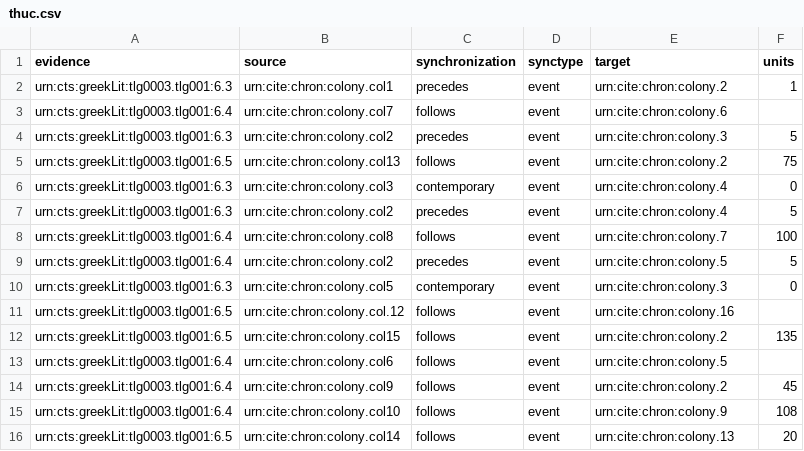
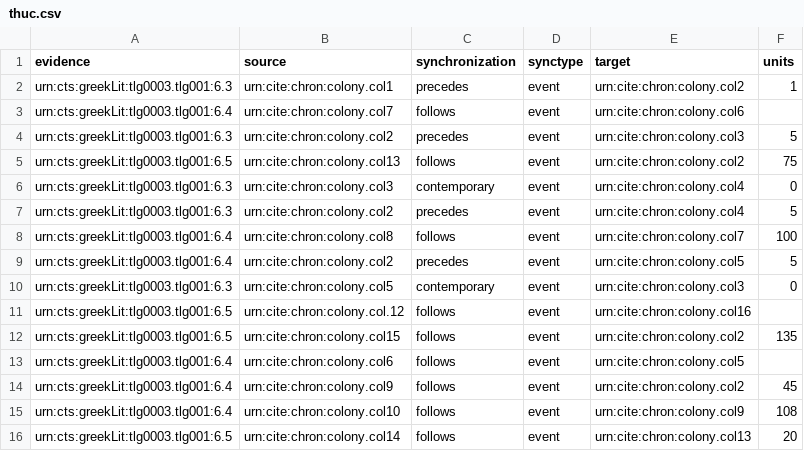
Before and after one commit to neelsmith/chronicles, a CSV file: src/main/webapp/chronologies/thuc.csv, drawn as a sheet.

```diff
--- a/src/main/webapp/chronologies/thuc.csv
+++ b/src/main/webapp/chronologies/thuc.csv
@@ -1,16 +1,16 @@
 evidence,source,synchronization,synctype,target,units
-urn:cts:greekLit:tlg0003.tlg001:6.3,urn:cite:chron:colony.col1,precedes,event,urn:cite:chron:colony.2,1
-urn:cts:greekLit:tlg0003.tlg001:6.4,urn:cite:chron:colony.col7,follows,event,urn:cite:chron:colony.6,
-urn:cts:greekLit:tlg0003.tlg001:6.3,urn:cite:chron:colony.col2,precedes,event,urn:cite:chron:colony.3,5
-urn:cts:greekLit:tlg0003.tlg001:6.5,urn:cite:chron:colony.col13,follows,event,urn:cite:chron:colony.2,75
-urn:cts:greekLit:tlg0003.tlg001:6.3,urn:cite:chron:colony.col3,contemporary,event,urn:cite:chron:colony.4,0
-urn:cts:greekLit:tlg0003.tlg001:6.3,urn:cite:chron:colony.col2,precedes,event,urn:cite:chron:colony.4,5
-urn:cts:greekLit:tlg0003.tlg001:6.4,urn:cite:chron:colony.col8,follows,event,urn:cite:chron:colony.7,100
-urn:cts:greekLit:tlg0003.tlg001:6.4,urn:cite:chron:colony.col2,precedes,event,urn:cite:chron:colony.5,5
-urn:cts:greekLit:tlg0003.tlg001:6.3,urn:cite:chron:colony.col5,contemporary,event,urn:cite:chron:colony.3,0
-urn:cts:greekLit:tlg0003.tlg001:6.5,urn:cite:chron:colony.col.12,follows,event,urn:cite:chron:colony.16,
-urn:cts:greekLit:tlg0003.tlg001:6.5,urn:cite:chron:colony.col15,follows,event,urn:cite:chron:colony.2,135
-urn:cts:greekLit:tlg0003.tlg001:6.4,urn:cite:chron:colony.col6,follows,event,urn:cite:chron:colony.5,
-urn:cts:greekLit:tlg0003.tlg001:6.4,urn:cite:chron:colony.col9,follows,event,urn:cite:chron:colony.2,45
-urn:cts:greekLit:tlg0003.tlg001:6.4,urn:cite:chron:colony.col10,follows,event,urn:cite:chron:colony.9,108
-urn:cts:greekLit:tlg0003.tlg001:6.5,urn:cite:chron:colony.col14,follows,event,urn:cite:chron:colony.13,20
+urn:cts:greekLit:tlg0003.tlg001:6.3,urn:cite:chron:colony.col1,precedes,event,urn:cite:chron:colony.col2,1
+urn:cts:greekLit:tlg0003.tlg001:6.4,urn:cite:chron:colony.col7,follows,event,urn:cite:chron:colony.col6,
+urn:cts:greekLit:tlg0003.tlg001:6.3,urn:cite:chron:colony.col2,precedes,event,urn:cite:chron:colony.col3,5
+urn:cts:greekLit:tlg0003.tlg001:6.5,urn:cite:chron:colony.col13,follows,event,urn:cite:chron:colony.col2,75
+urn:cts:greekLit:tlg0003.tlg001:6.3,urn:cite:chron:colony.col3,contemporary,event,urn:cite:chron:colony.col4,0
+urn:cts:greekLit:tlg0003.tlg001:6.3,urn:cite:chron:colony.col2,precedes,event,urn:cite:chron:colony.col4,5
+urn:cts:greekLit:tlg0003.tlg001:6.4,urn:cite:chron:colony.col8,follows,event,urn:cite:chron:colony.col7,100
+urn:cts:greekLit:tlg0003.tlg001:6.4,urn:cite:chron:colony.col2,precedes,event,urn:cite:chron:colony.col5,5
+urn:cts:greekLit:tlg0003.tlg001:6.3,urn:cite:chron:colony.col5,contemporary,event,urn:cite:chron:colony.col3,0
+urn:cts:greekLit:tlg0003.tlg001:6.5,urn:cite:chron:colony.col.12,follows,event,urn:cite:chron:colony.col16,
+urn:cts:greekLit:tlg0003.tlg001:6.5,urn:cite:chron:colony.col15,follows,event,urn:cite:chron:colony.col2,135
+urn:cts:greekLit:tlg0003.tlg001:6.4,urn:cite:chron:colony.col6,follows,event,urn:cite:chron:colony.col5,
+urn:cts:greekLit:tlg0003.tlg001:6.4,urn:cite:chron:colony.col9,follows,event,urn:cite:chron:colony.col2,45
+urn:cts:greekLit:tlg0003.tlg001:6.4,urn:cite:chron:colony.col10,follows,event,urn:cite:chron:colony.col9,108
+urn:cts:greekLit:tlg0003.tlg001:6.5,urn:cite:chron:colony.col14,follows,event,urn:cite:chron:colony.col13,20
```
Also changed, not shown: 2 other files.
